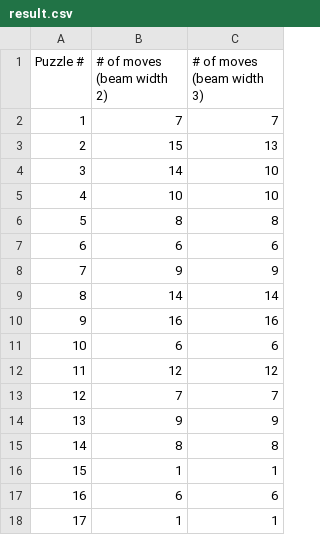
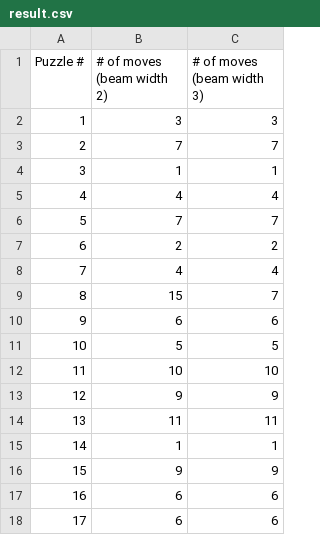
Before and after one commit to fuadaghazada/X-WORD, a CSV file: Homework/HW2/data/result.csv, drawn as a sheet; only a part is shown; the diff covers the shown part only.

Commit message:
Homework 3 files are finalized

```diff
--- a/Homework/HW2/data/result.csv
+++ b/Homework/HW2/data/result.csv
@@ -1,18 +1,18 @@
 Puzzle #,# of moves (beam width 2),# of moves (beam width 3)
-1,7,7
-2,15,13
-3,14,10
-4,10,10
-5,8,8
-6,6,6
-7,9,9
-8,14,14
-9,16,16
-10,6,6
-11,12,12
-12,7,7
-13,9,9
-14,8,8
-15,1,1
+1,3,3
+2,7,7
+3,1,1
+4,4,4
+5,7,7
+6,2,2
+7,4,4
+8,15,7
+9,6,6
+10,5,5
+11,10,10
+12,9,9
+13,11,11
+14,1,1
+15,9,9
 16,6,6
-17,1,1
+17,6,6
```
Also changed, not shown: 16 edited cells elsewhere in this file, 22 other files.
